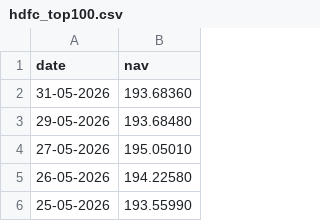
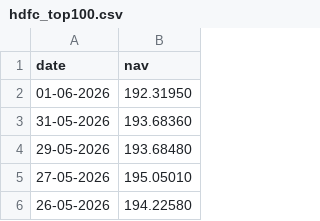
Before and after one commit to Azhar0612/MutualFundAnalytics, a CSV file: data/raw/hdfc_top100.csv, drawn as a sheet; only a part is shown; the shorter side is filled out with more unchanged rows; the diff names each change by its address in the sheet, - before the commit and + after, or states it on an @@ line.

```diff
--- a/data/raw/hdfc_top100.csv
+++ b/data/raw/hdfc_top100.csv
+row 2: 01-06-2026 | 192.31950
```
Also changed, not shown: 33 other files.
